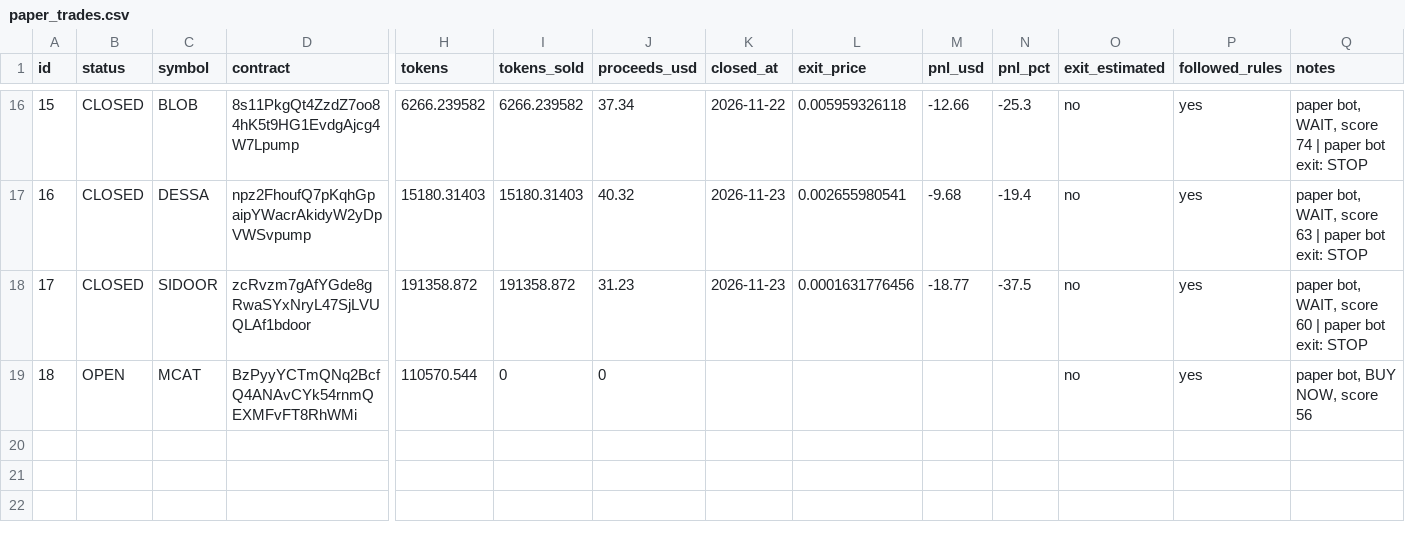
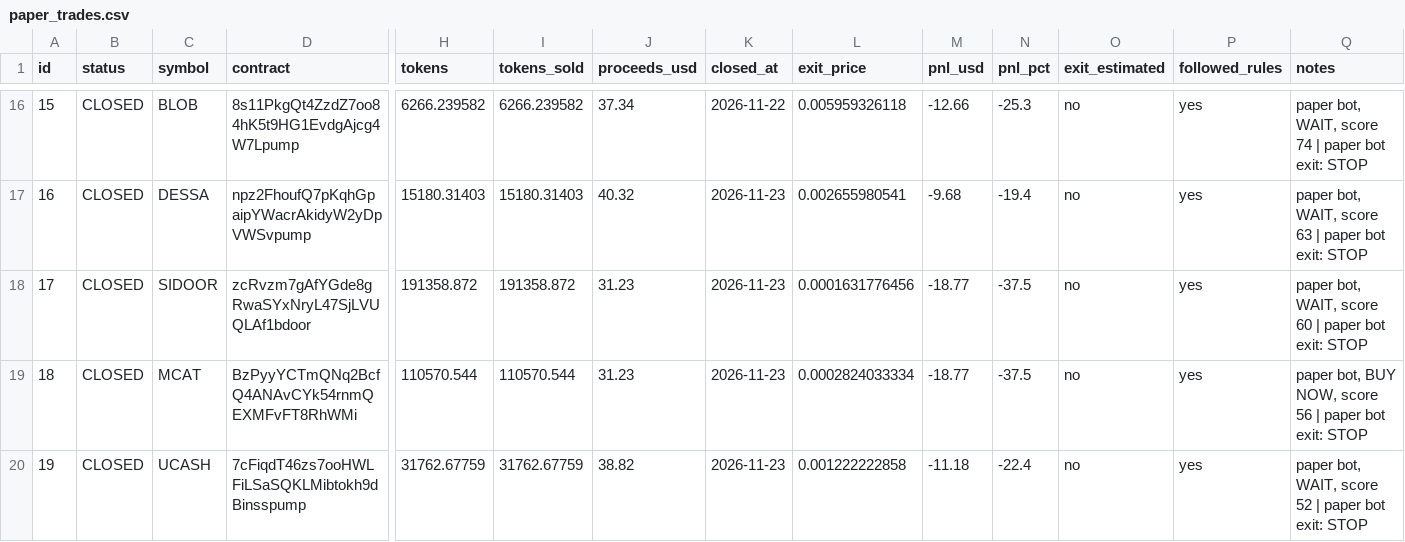
Before and after one commit to edson114/edson114, a CSV file: journal/paper_trades.csv, drawn as a sheet; only a part is shown, gaps mark what is left out; rows hold the shown columns only; the diff names each change by its address in the sheet, - before the commit and + after, or states it on an @@ line.

```diff
--- a/journal/paper_trades.csv
+++ b/journal/paper_trades.csv
-B19 (status): OPEN
+B19 (status): CLOSED
-I19 (tokens_sold): 0
+I19 (tokens_sold): 110570.544
-J19 (proceeds_usd): 0
+J19 (proceeds_usd): 31.23
-K19 (closed_at): (empty)
+K19 (closed_at): 2026-11-23
-L19 (exit_price): (empty)
+L19 (exit_price): 0.0002824033334
-M19 (pnl_usd): (empty)
+M19 (pnl_usd): -18.77
-N19 (pnl_pct): (empty)
+N19 (pnl_pct): -37.5
-Q19 (notes): paper bot, BUY NOW, score 56
+Q19 (notes): paper bot, BUY NOW, score 56 | paper bot exit: STOP
+row 20: 19 | CLOSED | UCASH | 7cFiqdT46zs7ooHWLFiLSaSQKLMibtokh9dBinsspump | 31762.67759 | 31762.67759 | 38.82 | 2026-11-23 | 0.001222222858 | -11.18 | -22.4 | no | yes | paper bot, WAIT, score 52 | paper bot exit: STOP
```
Also changed, not shown: 2 other files.
